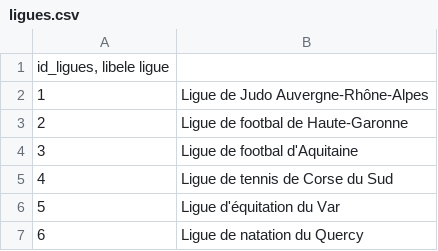
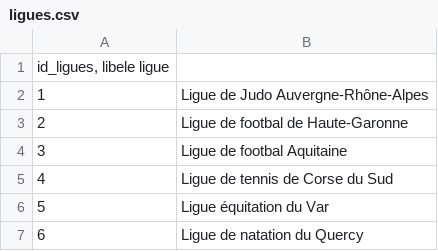
Before and after one commit to MaryliaSabatier/FREDI-1, a CSV file: files/ligues.csv, drawn as a sheet.

```diff
--- a/files/ligues.csv
+++ b/files/ligues.csv
@@ -3,5 +3,5 @@ id_ligues, libele ligue
 2;Ligue de footbal de Haute-Garonne
-3;Ligue de footbal d'Aquitaine
+3;Ligue de footbal Aquitaine
 4;Ligue de tennis de Corse du Sud
-5;Ligue d'équitation du Var
+5;Ligue équitation du Var
 6;Ligue de natation du Quercy
```
Also changed, not shown: 1 other file.
